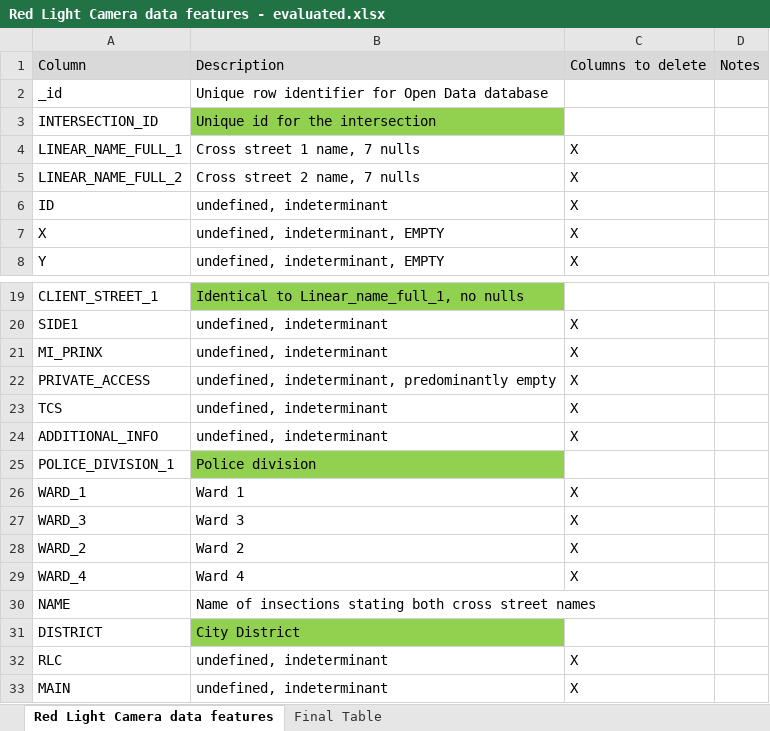
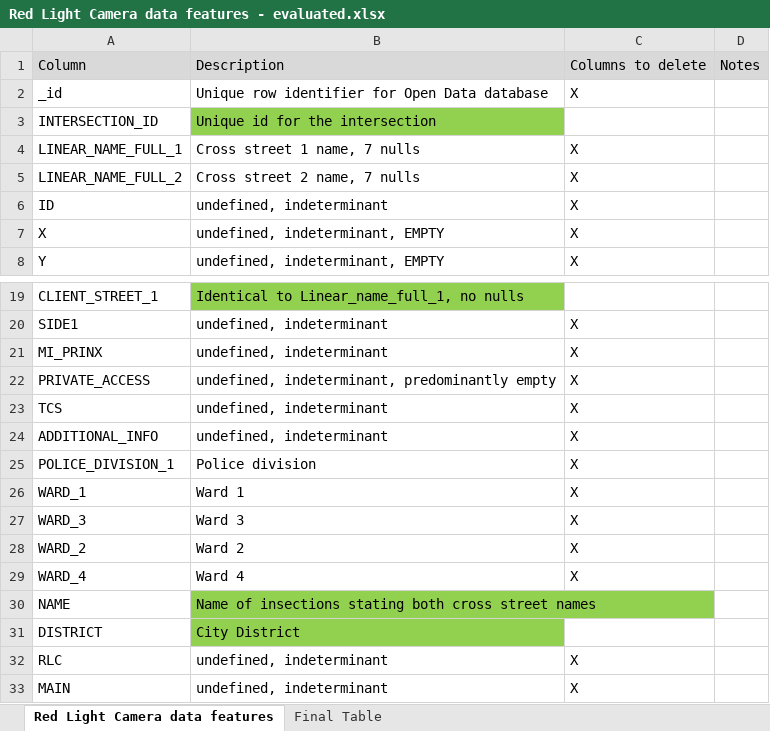
Before and after one commit to barharding/Crash-Detectives, an Excel workbook: Dataset/Red Light Camera data features - evaluated.xlsx, sheet Red Light Camera data features, drawn as a sheet; only a part is shown, gaps mark what is left out; values as stored, in another font and other column widths than the file's, no borders; the diff names each change by its address in the sheet, - before the commit and + after, or states it on an @@ line.

```diff
--- a/Dataset/Red Light Camera data features - evaluated.xlsx (sheet Red Light Camera data features)
+++ b/Dataset/Red Light Camera data features - evaluated.xlsx (sheet Red Light Camera data features)
-C2: (empty)
+C2: X
-B25 fill: #92D050
+B25 fill: none
-C25: (empty)
+C25: X
-B30 fill: none
+B30 fill: #92D050
```
Also changed, not shown: Dataset/Killed or Seriously Injured Data Features Data - 4326 - evaluated.xlsx, Dataset/Traffic Collisions data features - evaluated.xlsx.
